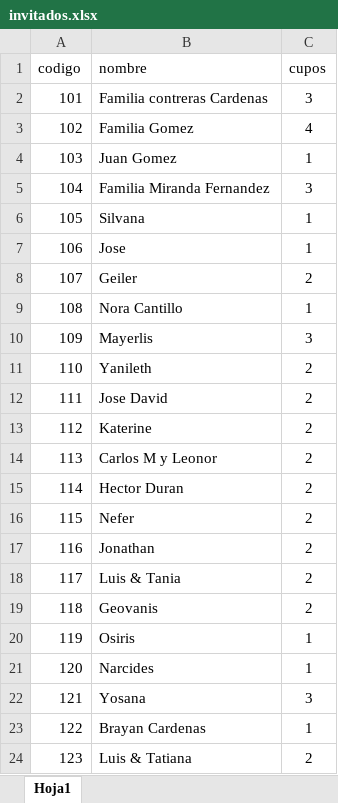
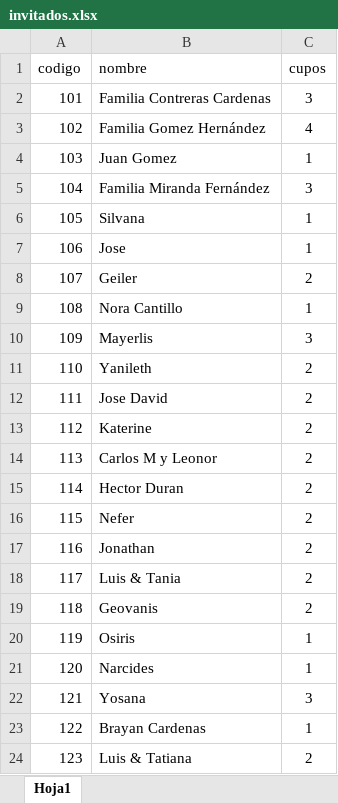
Before and after one commit to greenyndj/Boda-Kelly, an Excel workbook: invitados.xlsx, sheet Hoja1, drawn as a sheet; values as stored, in another font and other column widths than the file's, no borders; the diff names each change by its address in the sheet, - before the commit and + after, or states it on an @@ line.

Commit message:
Add files via upload

```diff
--- a/invitados.xlsx (sheet Hoja1)
+++ b/invitados.xlsx (sheet Hoja1)
-B2 (nombre): Familia contreras Cardenas
+B2 (nombre): Familia Contreras Cardenas
-B3 (nombre): Familia Gomez
+B3 (nombre): Familia Gomez Hernández
-B5 (nombre): Familia Miranda Fernandez
+B5 (nombre): Familia Miranda Fernández
```
